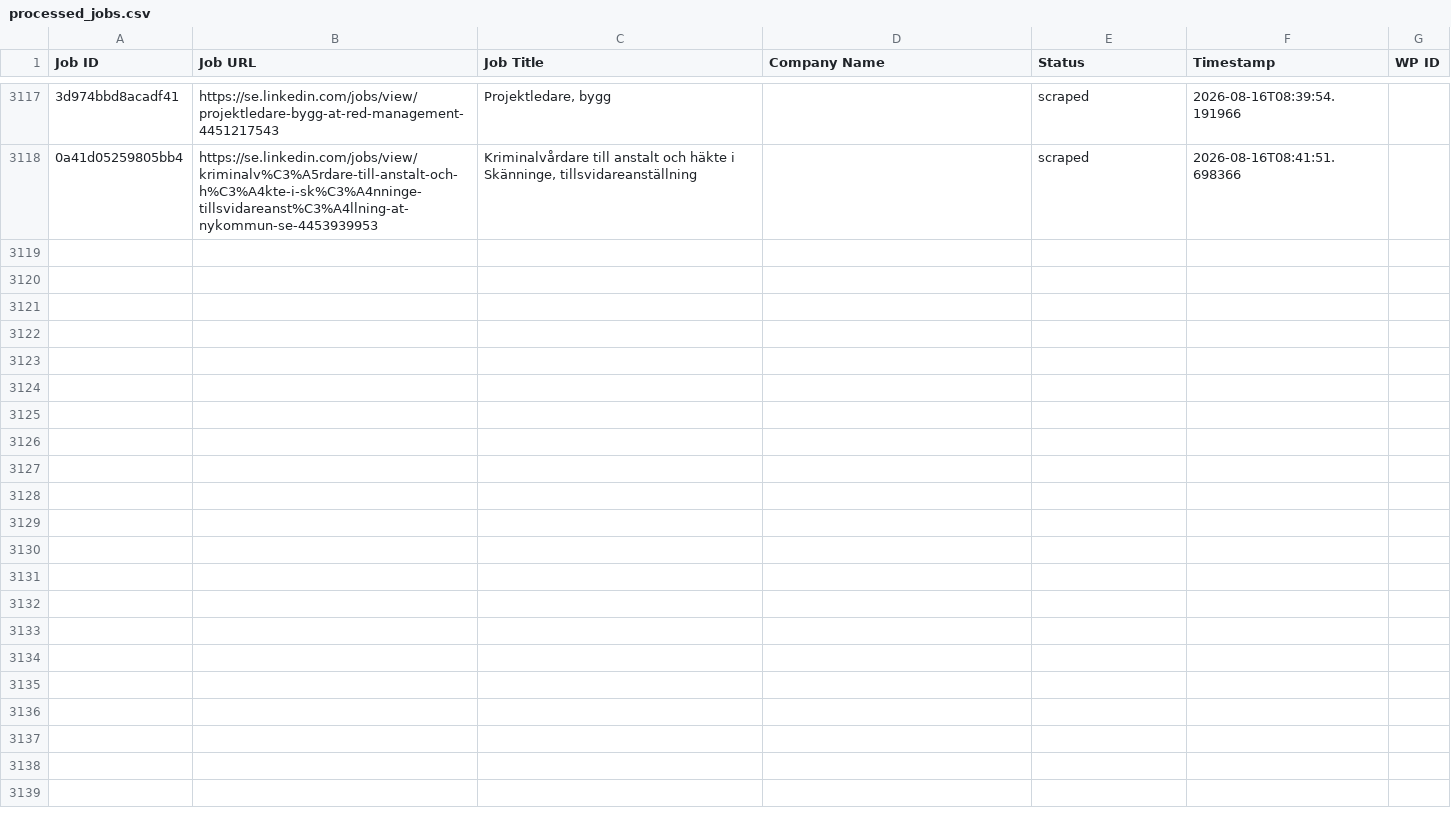
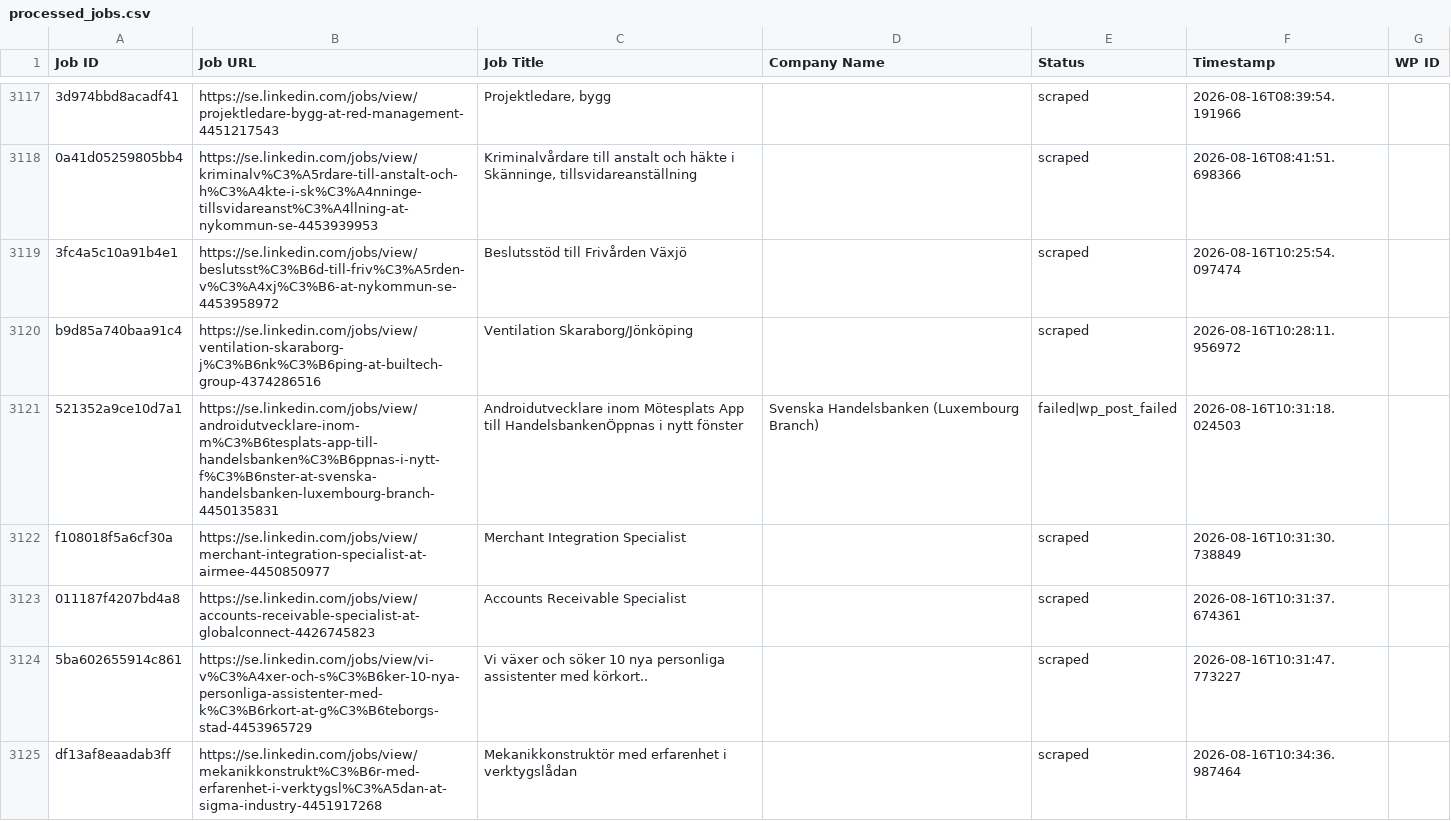
Before and after one commit to innovationinc2000/se, a CSV file: processed_jobs.csv, drawn as a sheet; only a part is shown, gaps mark what is left out; the diff covers the shown part only; the diff names each change by its address in the sheet, - before the commit and + after, or states it on an @@ line.

```diff
--- a/processed_jobs.csv
+++ b/processed_jobs.csv
+row 3119: 3fc4a5c10a91b4e1 | https://se.linkedin.com/jobs/view/beslutsst%C3%B6d-till-friv%C3%A5rden-v%C3%A4xj%C3%B6-at-nykommun-se-4453958972 | Beslutsstöd till Frivården Växjö |  | scraped | 2026-08-16T10:25:54.097474
+row 3120: b9d85a740baa91c4 | https://se.linkedin.com/jobs/view/ventilation-skaraborg-j%C3%B6nk%C3%B6ping-at-builtech-group-4374286516 | Ventilation Skaraborg/Jönköping |  | scraped | 2026-08-16T10:28:11.956972
+row 3121: 521352a9ce10d7a1 | https://se.linkedin.com/jobs/view/androidutvecklare-inom-m%C3%B6tesplats-app-till-handelsbanken%C3%B6ppnas-i-nytt-f%C3%B6nster-at-svenska-handelsbanken-luxembourg-branch-4450135831 | Androidutvecklare inom Mötesplats App till HandelsbankenÖppnas i nytt fönster | Svenska Handelsbanken (Luxembourg Branch) | failed|wp_post_failed | 2026-08-16T10:31:18.024503
+row 3122: f108018f5a6cf30a | https://se.linkedin.com/jobs/view/merchant-integration-specialist-at-airmee-4450850977 | Merchant Integration Specialist |  | scraped | 2026-08-16T10:31:30.738849
+row 3123: 011187f4207bd4a8 | https://se.linkedin.com/jobs/view/accounts-receivable-specialist-at-globalconnect-4426745823 | Accounts Receivable Specialist |  | scraped | 2026-08-16T10:31:37.674361
+row 3124: 5ba602655914c861 | https://se.linkedin.com/jobs/view/vi-v%C3%A4xer-och-s%C3%B6ker-10-nya-personliga-assistenter-med-k%C3%B6rkort-at-g%C3%B6teborgs-stad-4453965729 | Vi växer och söker 10 nya personliga assistenter med körkort.. |  | scraped | 2026-08-16T10:31:47.773227
+row 3125: df13af8eaadab3ff | https://se.linkedin.com/jobs/view/mekanikkonstrukt%C3%B6r-med-erfarenhet-i-verktygsl%C3%A5dan-at-sigma-industry-4451917268 | Mekanikkonstruktör med erfarenhet i verktygslådan |  | scraped | 2026-08-16T10:34:36.987464
```
Also changed, not shown: 6 added rows elsewhere in this file.
